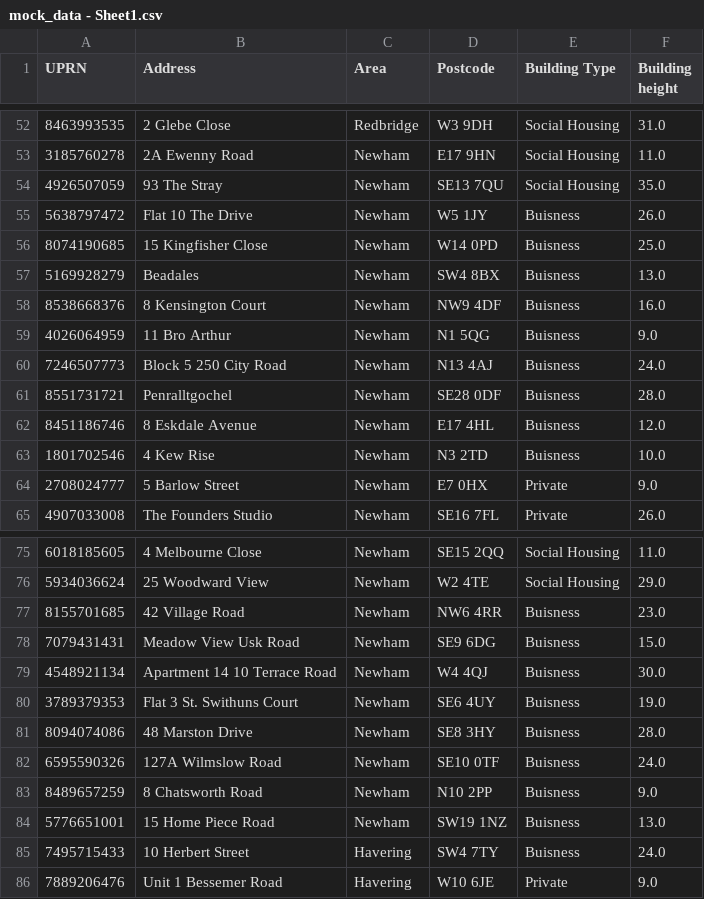
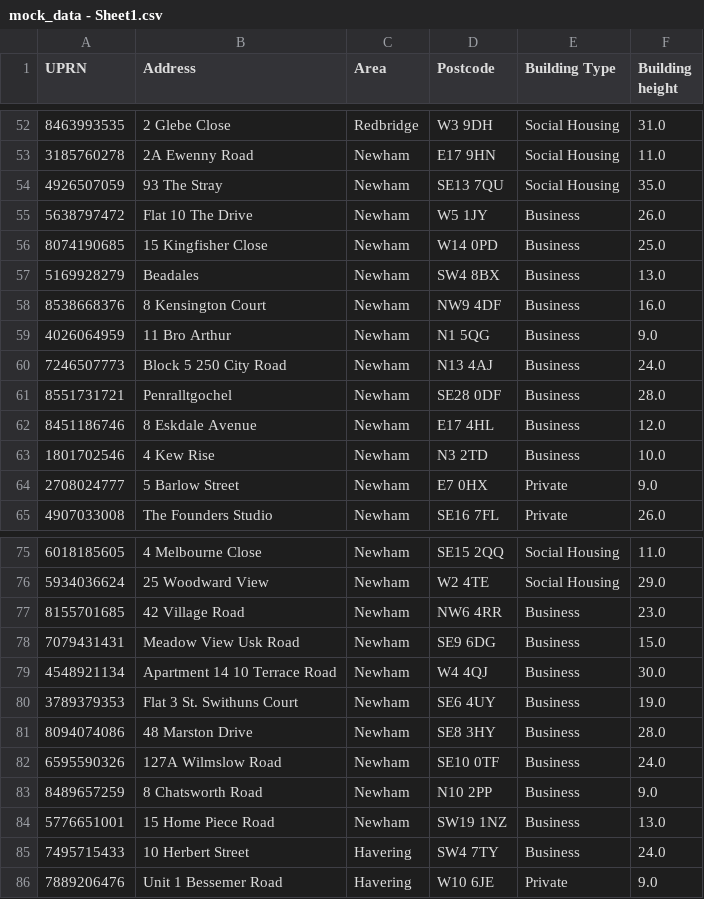
Before and after one commit to ChalkyT/sinatrawebpage, a CSV file: mock_data - Sheet1.csv, drawn as a sheet; only a part is shown, gaps mark what is left out; the diff covers the shown part only.

Commit message:
Spelling correction business

```diff
--- a/mock_data - Sheet1.csv
+++ b/mock_data - Sheet1.csv
@@ -54,11 +54,11 @@ UPRN,Address,Area,Postcode,Building Type,Building height
 4926507059,93 The Stray,Newham,SE13 7QU,Social Housing ,35.0
-5638797472,Flat 10 The Drive,Newham,W5 1JY,Buisness ,26.0
-8074190685,15 Kingfisher Close,Newham,W14 0PD,Buisness ,25.0
-5169928279,Beadales,Newham,SW4 8BX,Buisness ,13.0
-8538668376,8 Kensington Court,Newham,NW9 4DF,Buisness ,16.0
-4026064959,11 Bro Arthur,Newham,N1 5QG,Buisness ,9.0
-7246507773,Block 5 250 City Road,Newham,N13 4AJ,Buisness ,24.0
-8551731721,Penralltgochel,Newham,SE28 0DF,Buisness ,28.0
-8451186746,8 Eskdale Avenue,Newham,E17 4HL,Buisness ,12.0
-1801702546,4 Kew Rise,Newham,N3 2TD,Buisness ,10.0
+5638797472,Flat 10 The Drive,Newham,W5 1JY,Business ,26.0
+8074190685,15 Kingfisher Close,Newham,W14 0PD,Business ,25.0
+5169928279,Beadales,Newham,SW4 8BX,Business ,13.0
+8538668376,8 Kensington Court,Newham,NW9 4DF,Business ,16.0
+4026064959,11 Bro Arthur,Newham,N1 5QG,Business ,9.0
+7246507773,Block 5 250 City Road,Newham,N13 4AJ,Business ,24.0
+8551731721,Penralltgochel,Newham,SE28 0DF,Business ,28.0
+8451186746,8 Eskdale Avenue,Newham,E17 4HL,Business ,12.0
+1801702546,4 Kew Rise,Newham,N3 2TD,Business ,10.0
 2708024777,5 Barlow Street,Newham,E7 0HX,Private,9.0
@@ -76,11 +76,11 @@ UPRN,Address,Area,Postcode,Building Type,Building height
 5934036624,25 Woodward View,Newham,W2 4TE,Social Housing ,29.0
-8155701685,42 Village Road,Newham,NW6 4RR,Buisness ,23.0
-7079431431,Meadow View Usk Road,Newham,SE9 6DG,Buisness ,15.0
-4548921134,Apartment 14 10 Terrace Road,Newham,W4 4QJ,Buisness ,30.0
-3789379353,Flat 3 St. Swithuns Court,Newham,SE6 4UY,Buisness ,19.0
-8094074086,48 Marston Drive,Newham,SE8 3HY,Buisness ,28.0
-6595590326,127A Wilmslow Road,Newham,SE10 0TF,Buisness ,24.0
-8489657259,8 Chatsworth Road,Newham,N10 2PP,Buisness ,9.0
-5776651001,15 Home Piece Road,Newham,SW19 1NZ,Buisness ,13.0
-7495715433,10 Herbert Street,Havering,SW4 7TY,Buisness ,24.0
+8155701685,42 Village Road,Newham,NW6 4RR,Business ,23.0
+7079431431,Meadow View Usk Road,Newham,SE9 6DG,Business ,15.0
+4548921134,Apartment 14 10 Terrace Road,Newham,W4 4QJ,Business ,30.0
+3789379353,Flat 3 St. Swithuns Court,Newham,SE6 4UY,Business ,19.0
+8094074086,48 Marston Drive,Newham,SE8 3HY,Business ,28.0
+6595590326,127A Wilmslow Road,Newham,SE10 0TF,Business ,24.0
+8489657259,8 Chatsworth Road,Newham,N10 2PP,Business ,9.0
+5776651001,15 Home Piece Road,Newham,SW19 1NZ,Business ,13.0
+7495715433,10 Herbert Street,Havering,SW4 7TY,Business ,24.0
 7889206476,Unit 1 Bessemer Road,Havering,W10 6JE,Private,9.0
```
Also changed, not shown: 21 edited cells elsewhere in this file.
